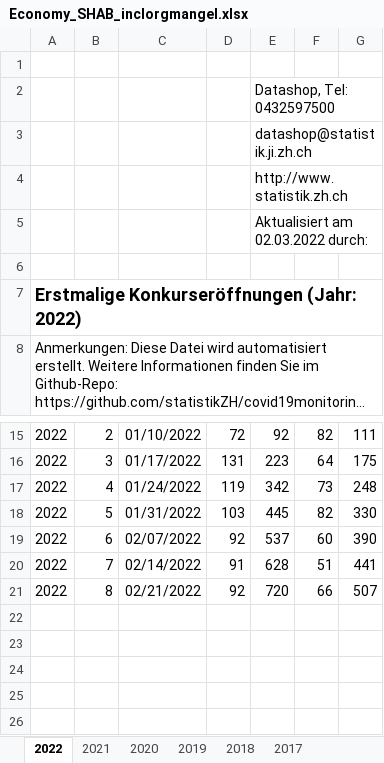
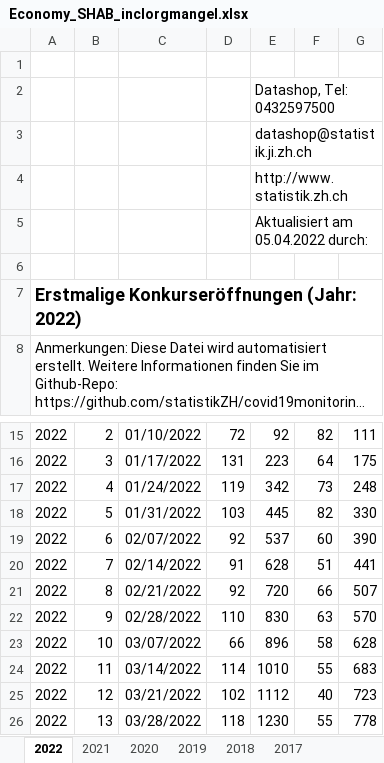
Before and after one commit to statistikZH/covid19monitoring_economy_SHAB, an Excel workbook: Economy_SHAB_inclorgmangel.xlsx, sheet 2022, drawn as a sheet; only a part is shown, gaps mark what is left out; long unchanged cells end in …; values as stored, in another font and other column widths than the file's, no borders; charts and pictures not drawn; the diff names each change by its address in the sheet, - before the commit and + after, or states it on an @@ line.

Commit message:
data refresh

```diff
--- a/Economy_SHAB_inclorgmangel.xlsx (sheet 2022)
+++ b/Economy_SHAB_inclorgmangel.xlsx (sheet 2022)
-E5: Aktualisiert am 02.03.2022 durch:
+E5: Aktualisiert am 05.04.2022 durch:
+row 22: 2022 | 9 | 02/28/2022 | 110 | 830 | 63 | 570
+row 23: 2022 | 10 | 03/07/2022 | 66 | 896 | 58 | 628
+row 24: 2022 | 11 | 03/14/2022 | 114 | 1010 | 55 | 683
+row 25: 2022 | 12 | 03/21/2022 | 102 | 1112 | 40 | 723
+row 26: 2022 | 13 | 03/28/2022 | 118 | 1230 | 55 | 778
```
Also changed, not shown: sheet 2021, sheet 2017, sheet 2019, sheet 2018, sheet 2020, 3 other files.
